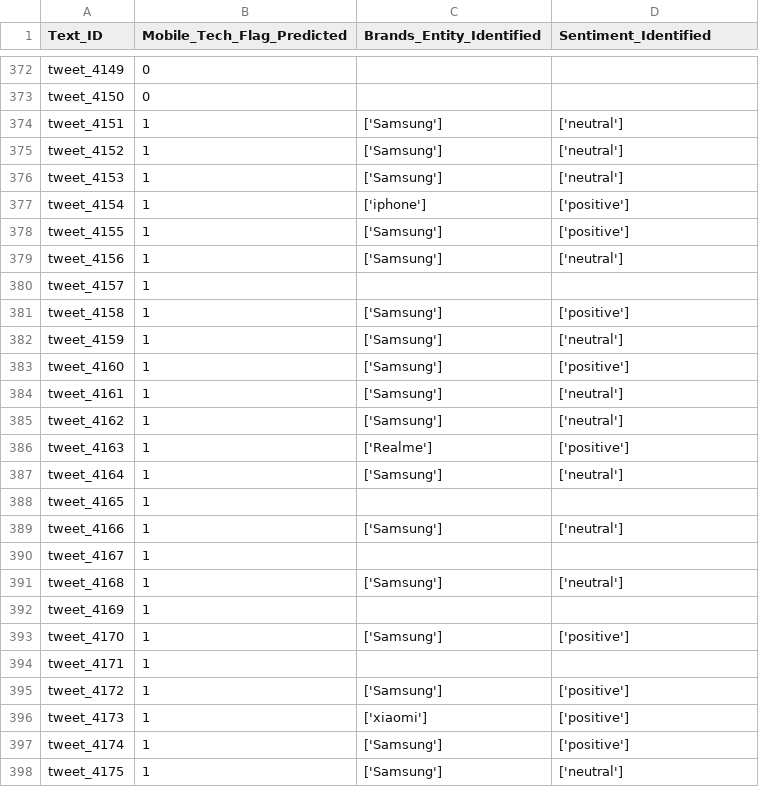
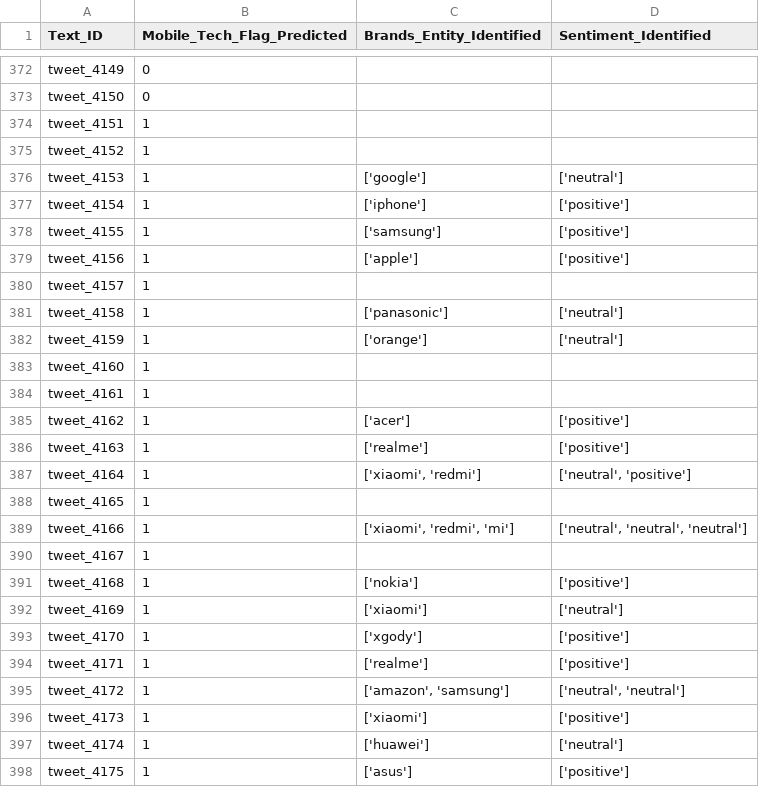
Before and after one commit to thevasudevgupta/Bridgei2i-Winning-Solutions, a CSV file: predictions/ner.csv, drawn as a sheet; only a part is shown, gaps mark what is left out; the diff covers the shown part only.

```diff
--- a/predictions/ner.csv
+++ b/predictions/ner.csv
@@ -373,26 +373,26 @@ tweet_4149,0,,
 tweet_4150,0,,
-tweet_4151,1,['Samsung'],['neutral']
-tweet_4152,1,['Samsung'],['neutral']
-tweet_4153,1,['Samsung'],['neutral']
+tweet_4151,1,,
+tweet_4152,1,,
+tweet_4153,1,['google'],['neutral']
 tweet_4154,1,['iphone'],['positive']
-tweet_4155,1,['Samsung'],['positive']
-tweet_4156,1,['Samsung'],['neutral']
+tweet_4155,1,['samsung'],['positive']
+tweet_4156,1,['apple'],['positive']
 tweet_4157,1,,
-tweet_4158,1,['Samsung'],['positive']
-tweet_4159,1,['Samsung'],['neutral']
-tweet_4160,1,['Samsung'],['positive']
-tweet_4161,1,['Samsung'],['neutral']
-tweet_4162,1,['Samsung'],['neutral']
-tweet_4163,1,['Realme'],['positive']
-tweet_4164,1,['Samsung'],['neutral']
+tweet_4158,1,['panasonic'],['neutral']
+tweet_4159,1,['orange'],['neutral']
+tweet_4160,1,,
+tweet_4161,1,,
+tweet_4162,1,['acer'],['positive']
+tweet_4163,1,['realme'],['positive']
+tweet_4164,1,"['xiaomi', 'redmi']","['neutral', 'positive']"
 tweet_4165,1,,
-tweet_4166,1,['Samsung'],['neutral']
+tweet_4166,1,"['xiaomi', 'redmi', 'mi']","['neutral', 'neutral', 'neutral']"
 tweet_4167,1,,
-tweet_4168,1,['Samsung'],['neutral']
-tweet_4169,1,,
-tweet_4170,1,['Samsung'],['positive']
-tweet_4171,1,,
-tweet_4172,1,['Samsung'],['positive']
+tweet_4168,1,['nokia'],['positive']
+tweet_4169,1,['xiaomi'],['neutral']
+tweet_4170,1,['xgody'],['positive']
+tweet_4171,1,['realme'],['positive']
+tweet_4172,1,"['amazon', 'samsung']","['neutral', 'neutral']"
 tweet_4173,1,['xiaomi'],['positive']
-tweet_4174,1,['Samsung'],['positive']
-tweet_4175,1,['Samsung'],['neutral']
+tweet_4174,1,['huawei'],['neutral']
+tweet_4175,1,['asus'],['positive']
```
Also changed, not shown: 41 edited cells elsewhere in this file, 6 other files.
